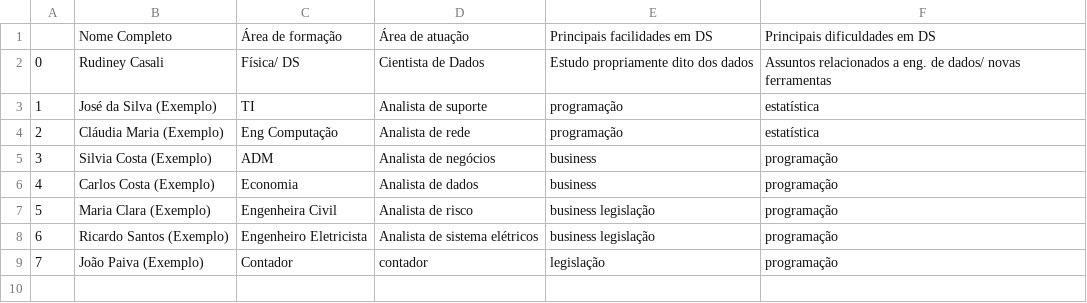
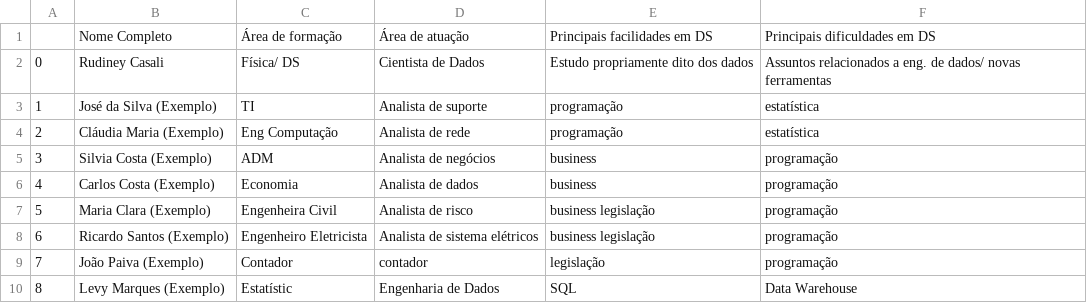
Before and after one commit to levyvix/ada_tech_numpy_pandas, a CSV file: Ada_Tech_DS_PY_004.csv, drawn as a sheet; the diff names each change by its address in the sheet, - before the commit and + after, or states it on an @@ line.

Commit message:
levy

```diff
--- a/Ada_Tech_DS_PY_004.csv
+++ b/Ada_Tech_DS_PY_004.csv
+row 10: 8 | Levy Marques (Exemplo) | Estatístic | Engenharia de Dados | SQL | Data Warehouse
```
